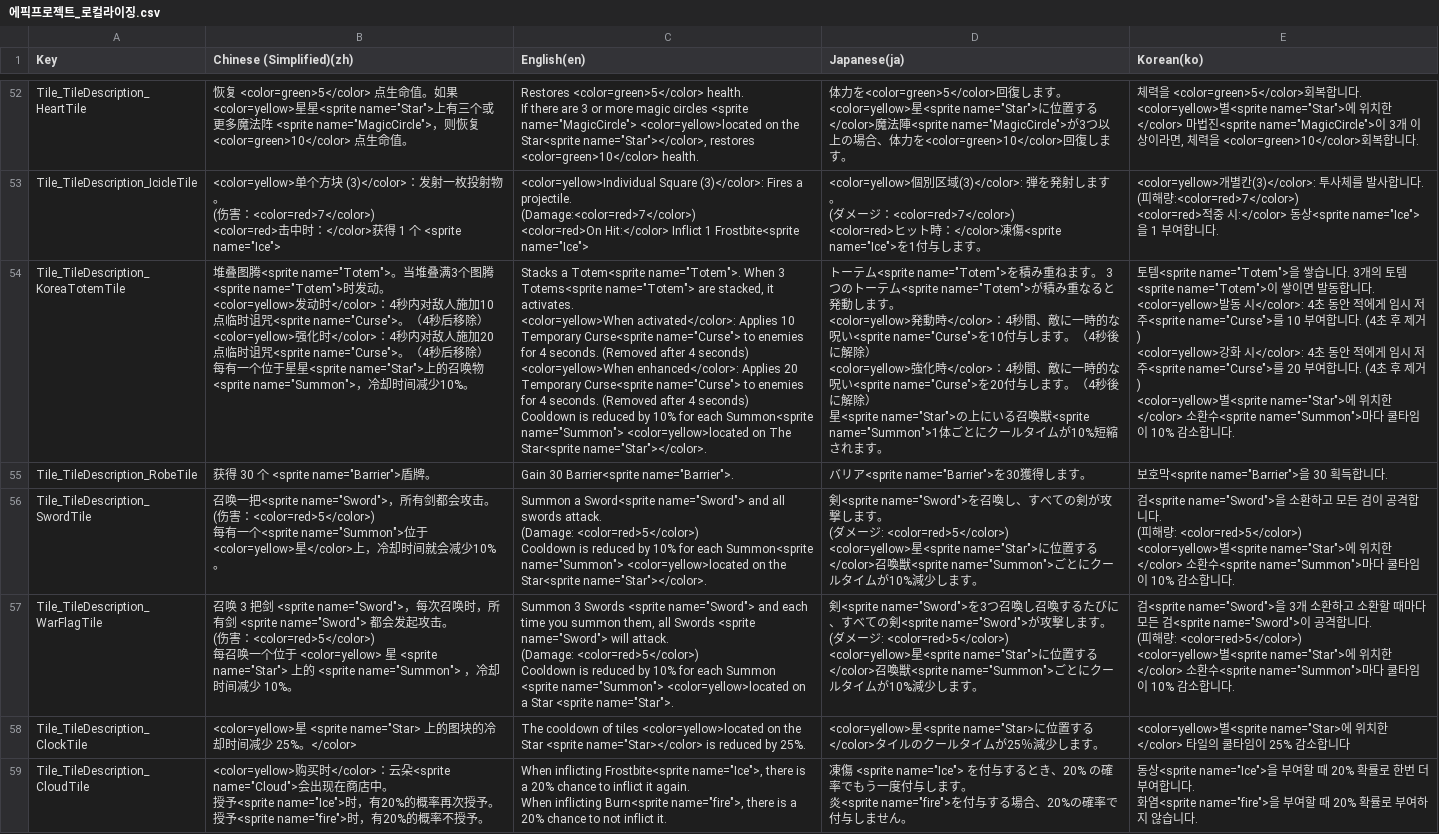
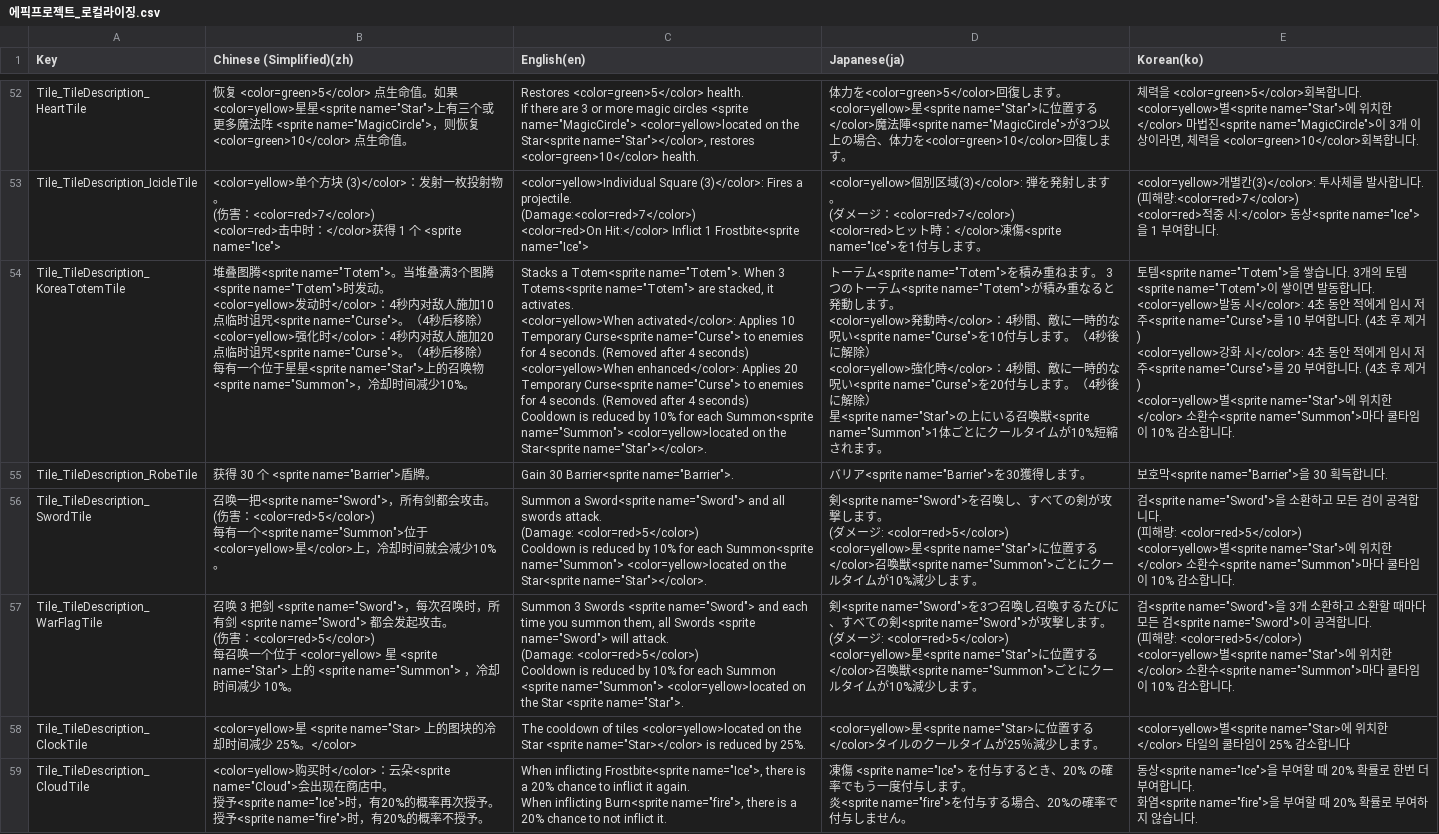
Before and after one commit to withdongyeong/EpicProject_Team1, a CSV file: Assets/@Cosmos/Localization/TextCSV/에픽프로젝트_로컬라이징.csv, drawn as a sheet; only a part is shown, gaps mark what is left out; the diff covers the shown part only.

```diff
--- a/Assets/@Cosmos/Localization/TextCSV/에픽프로젝트_로컬라이징.csv
+++ b/Assets/@Cosmos/Localization/TextCSV/에픽프로젝트_로컬라이징.csv
@@ -143,15 +143,15 @@ Tile_TileDescription_IcicleTile,"<color=yellow>单个方块 (3)</color>：发射
 <color=red>적중 시:</color> 동상<sprite name=""Ice"">을 1 부여합니다."
-Tile_TileDescription_KoreaTotemTile,"堆叠图腾<sprite name=""Totem"">。当堆叠满3个图腾<sprite name=""Totem"">时发动。
-<color=yellow>发动时</color>：4秒内对敌人施加10点临时诅咒<sprite name=""Curse"">。（4秒后移除）
-<color=yellow>强化时</color>：4秒内对敌人施加20点临时诅咒<sprite name=""Curse"">。（4秒后移除）
-每有一个位于星星<sprite name=""Star"">上的召唤物<sprite name=""Summon"">，冷却时间减少10%。","Stacks a Totem<sprite name=""Totem"">. When 3 Totems<sprite name=""Totem""> are stacked, it activates.
-<color=yellow>When activated</color>: Applies 10 Temporary Curse<sprite name=""Curse""> to enemies for 4 seconds. (Removed after 4 seconds)
-<color=yellow>When enhanced</color>: Applies 20 Temporary Curse<sprite name=""Curse""> to enemies for 4 seconds. (Removed after 4 seconds)
-Cooldown is reduced by 10% for each Summon<sprite name=""Summon""> <color=yellow>located on The Star<sprite name=""Star""></color>.","トーテム<sprite name=""Totem"">を積み重ねます。 3つのトーテム<sprite name=""Totem"">が積み重なると発動します。
-<color=yellow>発動時</color>：4秒間、敵に一時的な呪い<sprite name=""Curse"">を10付与します。（4秒後に解除）
-<color=yellow>強化時</color>：4秒間、敵に一時的な呪い<sprite name=""Curse"">を20付与します。（4秒後に解除）
-星<sprite name=""Star"">の上にいる召喚獣<sprite name=""Summon"">1体ごとにクールタイムが10%短縮されます。","토템<sprite name=""Totem"">을 쌓습니다. 3개의 토템<sprite name=""Totem"">이 쌓이면 발동합니다.
-<color=yellow>발동 시</color>: 4초 동안 적에게 임시 저주<sprite name=""Curse"">를 10 부여합니다. (4초 후 제거)
-<color=yellow>강화 시</color>: 4초 동안 적에게 임시 저주<sprite name=""Curse"">를 20 부여합니다. (4초 후 제거)
-<color=yellow>별<sprite name=""Star"">에 위치한</color> 소환수<sprite name=""Summon"">마다 쿨타임이 10% 감소합니다."
+Tile_TileDescription_KoreaTotemTile,"堆叠图腾<sprite name=""Totem"">。当堆叠满3个图腾<sprite name=""Totem"">时发动。
+<color=yellow>发动时</color>：4秒内对敌人施加10点临时诅咒<sprite name=""Curse"">。（4秒后移除）
+<color=yellow>强化时</color>：4秒内对敌人施加20点临时诅咒<sprite name=""Curse"">。（4秒后移除）
+每有一个位于星星<sprite name=""Star"">上的召唤物<sprite name=""Summon"">，冷却时间减少10%。","Stacks a Totem<sprite name=""Totem"">. When 3 Totems<sprite name=""Totem""> are stacked, it activates.
+<color=yellow>When activated</color>: Applies 10 Temporary Curse<sprite name=""Curse""> to enemies for 4 seconds. (Removed after 4 seconds)
+<color=yellow>When enhanced</color>: Applies 20 Temporary Curse<sprite name=""Curse""> to enemies for 4 seconds. (Removed after 4 seconds)
+Cooldown is reduced by 10% for each Summon<sprite name=""Summon""> <color=yellow>located on the Star<sprite name=""Star""></color>.","トーテム<sprite name=""Totem"">を積み重ねます。 3つのトーテム<sprite name=""Totem"">が積み重なると発動します。
+<color=yellow>発動時</color>：4秒間、敵に一時的な呪い<sprite name=""Curse"">を10付与します。（4秒後に解除）
+<color=yellow>強化時</color>：4秒間、敵に一時的な呪い<sprite name=""Curse"">を20付与します。（4秒後に解除）
+星<sprite name=""Star"">の上にいる召喚獣<sprite name=""Summon"">1体ごとにクールタイムが10%短縮されます。","토템<sprite name=""Totem"">을 쌓습니다. 3개의 토템<sprite name=""Totem"">이 쌓이면 발동합니다.
+<color=yellow>발동 시</color>: 4초 동안 적에게 임시 저주<sprite name=""Curse"">를 10 부여합니다. (4초 후 제거)
+<color=yellow>강화 시</color>: 4초 동안 적에게 임시 저주<sprite name=""Curse"">를 20 부여합니다. (4초 후 제거)
+<color=yellow>별<sprite name=""Star"">에 위치한</color> 소환수<sprite name=""Summon"">마다 쿨타임이 10% 감소합니다."
 Tile_TileDescription_RobeTile,"获得 30 个 <sprite name=""Barrier"">盾牌。","Gain 30 Barrier<sprite name=""Barrier"">.","バリア<sprite name=""Barrier"">を30獲得します。","보호막<sprite name=""Barrier"">을 30 획득합니다."
@@ -166,11 +166,11 @@ Cooldown is reduced by 10% for each Summon<sprite name=""Summon""> <color=yellow
 <color=yellow>별<sprite name=""Star"">에 위치한</color> 소환수<sprite name=""Summon"">마다 쿨타임이 10% 감소합니다."
-Tile_TileDescription_WarFlagTile,"召唤 3 把剑 <sprite name=""Sword"">，每次召唤时，所有剑 <sprite name=""Sword""> 都会发起攻击。
-(伤害：<color=red>5</color>)
-每召唤一个位于 <color=yellow> 星 <sprite name=""Star""> 上的 <sprite name=""Summon""> ，冷却时间减少 10%。","Summon 3 Swords <sprite name=""Sword""> and each time you summon them, all Swords <sprite name=""Sword""> will attack.
-(Damage: <color=red>5</color>)
-Cooldown is reduced by 10% for each Summon <sprite name=""Summon""> <color=yellow>located on a Star <sprite name=""Star"">.","剣<sprite name=""Sword"">を3つ召喚し召喚するたびに、すべての剣<sprite name=""Sword"">が攻撃します。
-(ダメージ: <color=red>5</color>)
-<color=yellow>星<sprite name=""Star"">に位置する</color>召喚獣<sprite name=""Summon"">ごとにクールタイムが10%減少します。","검<sprite name=""Sword"">을 3개 소환하고 소환할 때마다 모든 검<sprite name=""Sword"">이 공격합니다.
-(피해량: <color=red>5</color>)
-<color=yellow>별<sprite name=""Star"">에 위치한</color> 소환수<sprite name=""Summon"">마다 쿨타임이 10% 감소합니다."
+Tile_TileDescription_WarFlagTile,"召唤 3 把剑 <sprite name=""Sword"">，每次召唤时，所有剑 <sprite name=""Sword""> 都会发起攻击。
+(伤害：<color=red>5</color>)
+每召唤一个位于 <color=yellow> 星 <sprite name=""Star""> 上的 <sprite name=""Summon""> ，冷却时间减少 10%。","Summon 3 Swords <sprite name=""Sword""> and each time you summon them, all Swords <sprite name=""Sword""> will attack.
+(Damage: <color=red>5</color>)
+Cooldown is reduced by 10% for each Summon <sprite name=""Summon""> <color=yellow>located on the Star <sprite name=""Star"">.","剣<sprite name=""Sword"">を3つ召喚し召喚するたびに、すべての剣<sprite name=""Sword"">が攻撃します。
+(ダメージ: <color=red>5</color>)
+<color=yellow>星<sprite name=""Star"">に位置する</color>召喚獣<sprite name=""Summon"">ごとにクールタイムが10%減少します。","검<sprite name=""Sword"">을 3개 소환하고 소환할 때마다 모든 검<sprite name=""Sword"">이 공격합니다.
+(피해량: <color=red>5</color>)
+<color=yellow>별<sprite name=""Star"">에 위치한</color> 소환수<sprite name=""Summon"">마다 쿨타임이 10% 감소합니다."
 Tile_TileDescription_ClockTile,"<color=yellow>星 <sprite name=""Star> 上的图块的冷却时间减少 25%。</color>","The cooldown of tiles <color=yellow>located on the Star <sprite name=""Star></color> is reduced by 25%.","<color=yellow>星<sprite name=""Star>に位置する</color>タイルのクールタイムが25％減少します。","<color=yellow>별<sprite name=""Star>에 위치한</color> 타일의 쿨타임이 25% 감소합니다"
```
Also changed, not shown: 9 edited cells elsewhere in this file, 4 other files.
